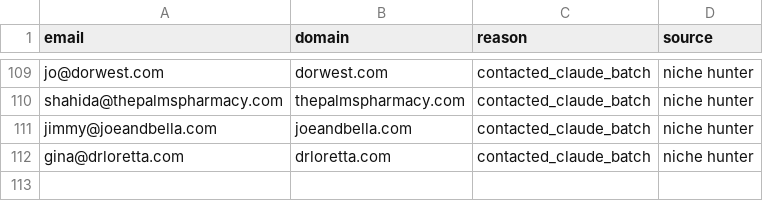
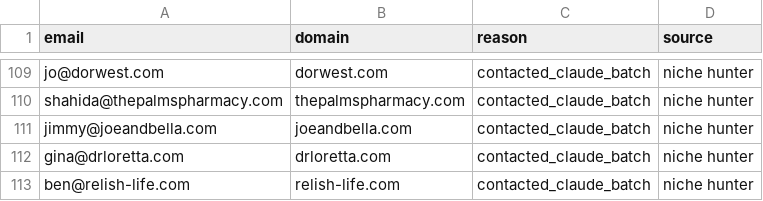
Before and after one commit to contactsalehinahmedpolin-collab/sapphire-brain, a CSV file: pipeline/do_not_contact.csv, drawn as a sheet; only a part is shown, gaps mark what is left out.

```diff
--- a/pipeline/do_not_contact.csv
+++ b/pipeline/do_not_contact.csv
@@ -112 +112,2 @@ jimmy@joeandbella.com,joeandbella.com,contacted_claude_batch,niche hunter
 gina@drloretta.com,drloretta.com,contacted_claude_batch,niche hunter
+ben@relish-life.com,relish-life.com,contacted_claude_batch,niche hunter
```
Also changed, not shown: 2 other files.
